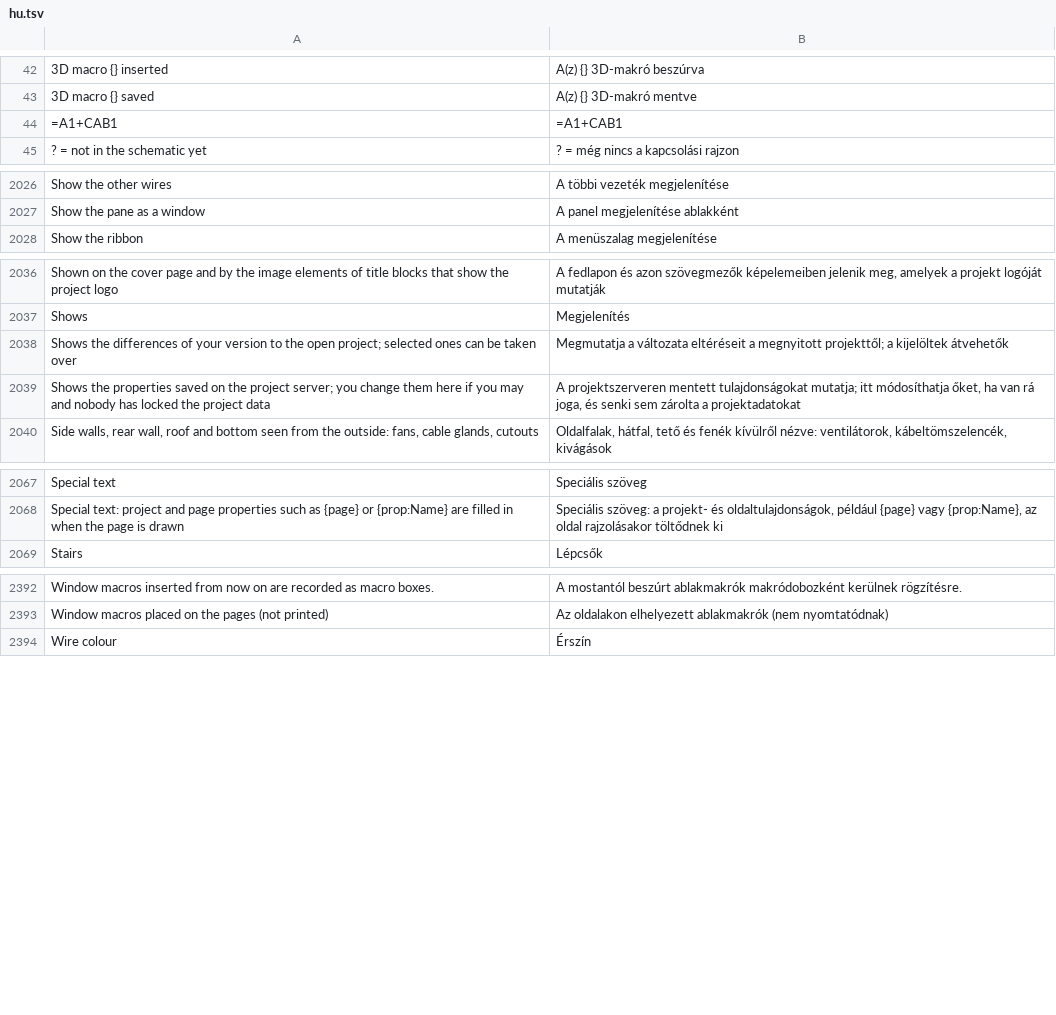
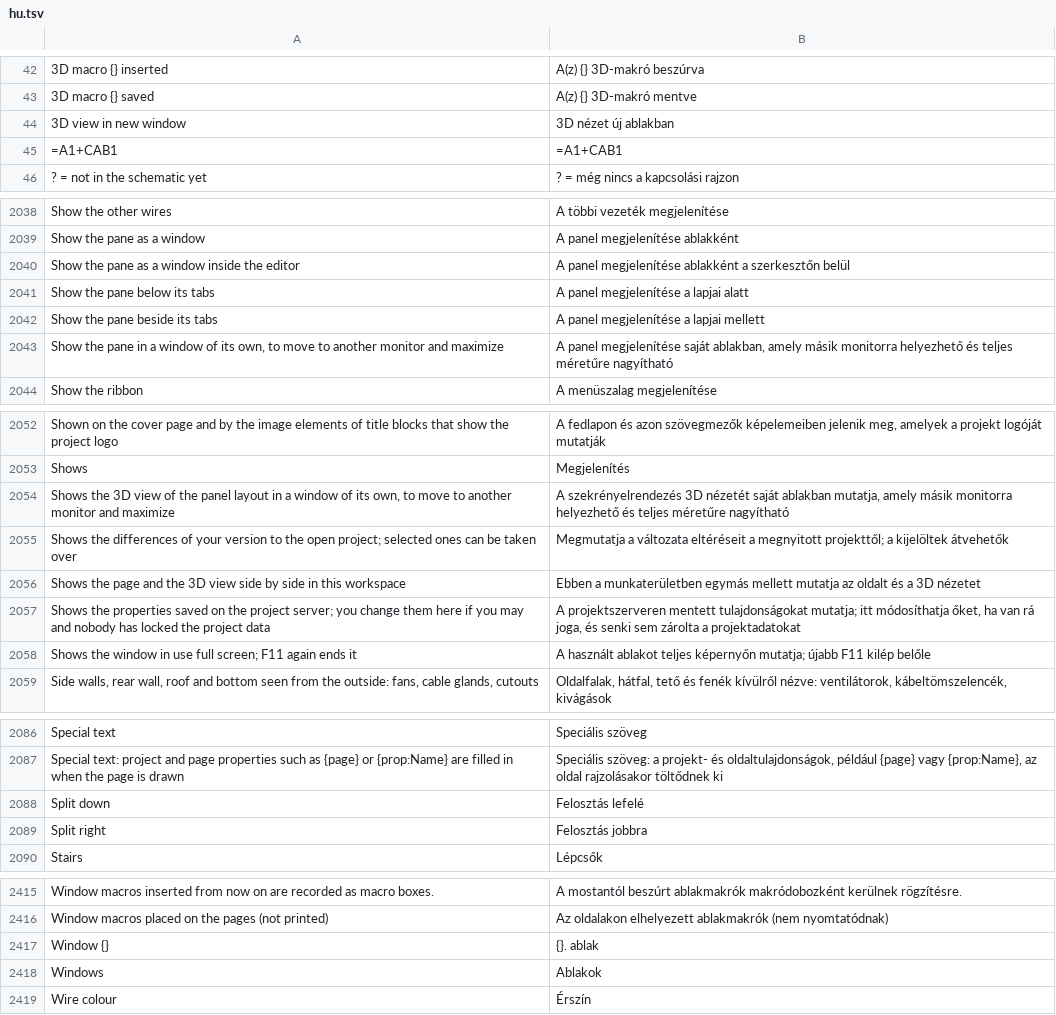
Before and after one commit to Zantobix/OpenECraft, a TSV file: crates/openecraft-i18n/src/catalog/editor/hu.tsv, drawn as a sheet; only a part is shown, gaps mark what is left out; the diff covers the shown part only.

```diff
--- a/crates/openecraft-i18n/src/catalog/editor/hu.tsv
+++ b/crates/openecraft-i18n/src/catalog/editor/hu.tsv
@@ -43,2 +43,3 @@
 3D macro {} saved	A(z) {} 3D-makró mentve
+3D view in new window	3D nézet új ablakban
 =A1+CAB1	=A1+CAB1
@@ -2027,2 +2039,6 @@ Show the other wires	A többi vezeték megjelenítése
 Show the pane as a window	A panel megjelenítése ablakként
+Show the pane as a window inside the editor	A panel megjelenítése ablakként a szerkesztőn belül
+Show the pane below its tabs	A panel megjelenítése a lapjai alatt
+Show the pane beside its tabs	A panel megjelenítése a lapjai mellett
+Show the pane in a window of its own, to move to another monitor and maximize	A panel megjelenítése saját ablakban, amely másik monitorra helyezhető és teljes méretűre nagyítható
 Show the ribbon	A menüszalag megjelenítése
@@ -2037,4 +2053,7 @@ Shown on the cover page and by the image elements of title blocks that show the
 Shows	Megjelenítés
+Shows the 3D view of the panel layout in a window of its own, to move to another monitor and maximize	A szekrényelrendezés 3D nézetét saját ablakban mutatja, amely másik monitorra helyezhető és teljes méretűre nagyítható
 Shows the differences of your version to the open project; selected ones can be taken over	Megmutatja a változata eltéréseit a megnyitott projekttől; a kijelöltek átvehetők
+Shows the page and the 3D view side by side in this workspace	Ebben a munkaterületben egymás mellett mutatja az oldalt és a 3D nézetet
 Shows the properties saved on the project server; you change them here if you may and nobody has locked the project data	A projektszerveren mentett tulajdonságokat mutatja; itt módosíthatja őket, ha van rá joga, és senki sem zárolta a projektadatokat
+Shows the window in use full screen; F11 again ends it	A használt ablakot teljes képernyőn mutatja; újabb F11 kilép belőle
 Side walls, rear wall, roof and bottom seen from the outside: fans, cable glands, cutouts	Oldalfalak, hátfal, tető és fenék kívülről nézve: ventilátorok, kábeltömszelencék, kivágások
@@ -2068,2 +2087,4 @@ Special text	Speciális szöveg
 Special text: project and page properties such as {page} or {prop:Name} are filled in when the page is drawn	Speciális szöveg: a projekt- és oldaltulajdonságok, például {page} vagy {prop:Name}, az oldal rajzolásakor töltődnek ki
+Split down	Felosztás lefelé
+Split right	Felosztás jobbra
 Stairs	Lépcsők
@@ -2393,2 +2416,4 @@ Window macros inserted from now on are recorded as macro boxes.	A mostantól bes
 Window macros placed on the pages (not printed)	Az oldalakon elhelyezett ablakmakrók (nem nyomtatódnak)
+Window {}	{}. ablak
+Windows	Ablakok
 Wire colour	Érszín
```
Also changed, not shown: 13 added rows elsewhere in this file, crates/openecraft-i18n/src/catalog/editor/ja.tsv, crates/openecraft-i18n/src/catalog/editor/nl.tsv, 44 other files.
